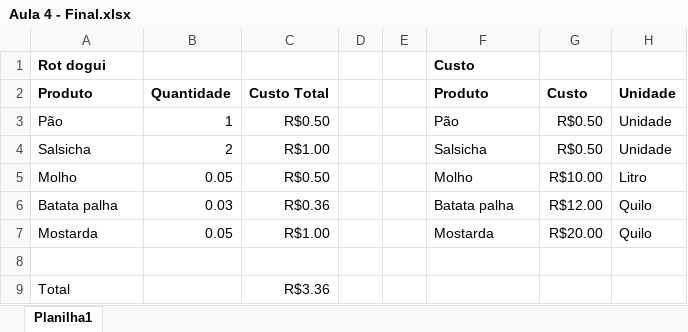
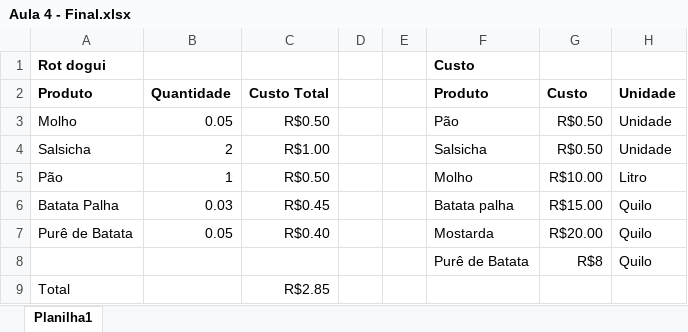
Before and after one commit to Zurubabel/Excel_do_Zurubabel, an Excel workbook: Aula 4/Aula 4 - Final.xlsx, sheet Planilha1, drawn as a sheet; values as stored, in another font and other column widths than the file's, no borders; the diff names each change by its address in the sheet, - before the commit and + after, or states it on an @@ line.

Commit message:
Aula 4

```diff
--- a/Aula 4/Aula 4 - Final.xlsx (sheet Planilha1)
+++ b/Aula 4/Aula 4 - Final.xlsx (sheet Planilha1)
-A3 (Produto): Pão
+A3 (Produto): Molho
-B3 (Quantidade): 1
+B3 (Quantidade): 0.05
-A5 (Produto): Molho
+A5 (Produto): Pão
-B5 (Quantidade): 0.05
+B5 (Quantidade): 1
-A6 (Produto): Batata palha
+A6 (Produto): Batata Palha
-C6 (Custo Total): R$0.36
+C6 (Custo Total): R$0.45
-G6 (Custo): R$12.00
+G6 (Custo): R$15.00
-A7 (Produto): Mostarda
+A7 (Produto): Purê de Batata
-C7 (Custo Total): R$1.00
+C7 (Custo Total): R$0.40
-row 8: (empty)
+row 8:  |  |  |  |  | Purê de Batata | R$8 | Quilo
-C9 (Custo Total): R$3.36
+C9 (Custo Total): R$2.85
```
Also changed, not shown: formulas that keep their value.
